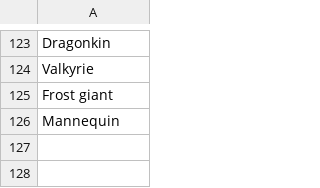
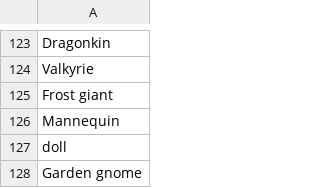
Before and after one commit to AIrjen/OneButtonPrompt, a CSV file: csvfiles/humanoids.csv, drawn as a sheet; only a part is shown, gaps mark what is left out; the diff names each change by its address in the sheet, - before the commit and + after, or states it on an @@ line.

```diff
--- a/csvfiles/humanoids.csv
+++ b/csvfiles/humanoids.csv
+row 127: doll
+row 128: Garden gnome
```
Also changed, not shown: csvfiles/accessories.csv, csvfiles/config/default_config.csv, 10 other files.
